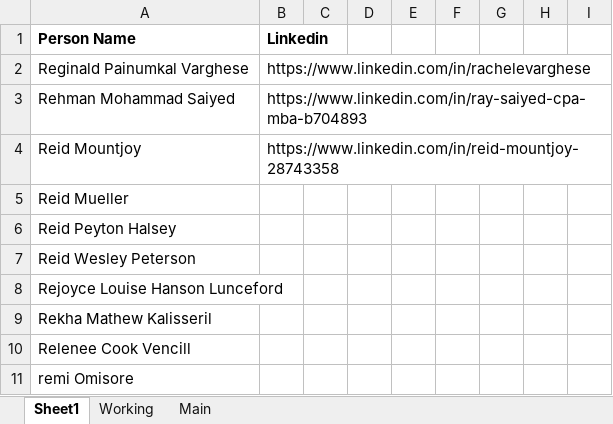
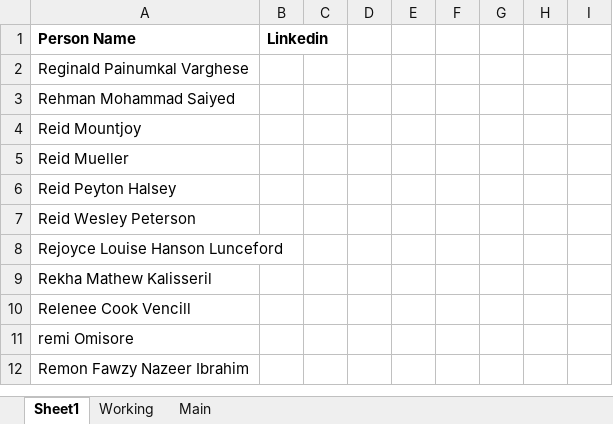
Before and after one commit to prabinnss/Extract_LinkedIn_LandingPage, an Excel workbook: Excel Files/CPA List .xlsx, sheet Sheet1, drawn as a sheet; only a part is shown; the shorter side is filled out with more unchanged rows; values as stored, in another font and other column widths than the file's, no borders; the diff covers the shown part only; the diff names each change by its address in the sheet, - before the commit and + after, or states it on an @@ line.

```diff
--- a/Excel Files/CPA List .xlsx (sheet Sheet1)
+++ b/Excel Files/CPA List .xlsx (sheet Sheet1)
-B2 (Linkedin): https://www.linkedin.com/in/rachelevarghese
+B2 (Linkedin): (empty)
-B3 (Linkedin): https://www.linkedin.com/in/ray-saiyed-cpa-mba-b704893
+B3 (Linkedin): (empty)
-B4 (Linkedin): https://www.linkedin.com/in/reid-mountjoy-28743358
+B4 (Linkedin): (empty)
```
Also changed, not shown: 473 added rows elsewhere in this sheet, sheet Working, sheet Main, Excel Files/Excel File Temp/CPA List .xlsx, 2 other files.
